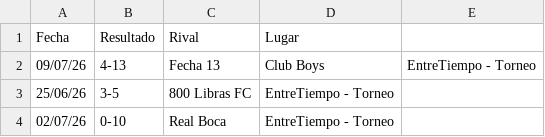
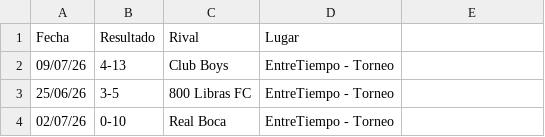
Before and after one commit to hescalag-web/barbarosfc, a CSV file: docs/statistics.csv, drawn as a sheet; only a part is shown.

Commit message:
fecha 13

```diff
--- a/docs/statistics.csv
+++ b/docs/statistics.csv
@@ -1,3 +1,3 @@
 Fecha,Resultado,Rival,Lugar
-09/07/26,4-13,Fecha 13,Club Boys,EntreTiempo - Torneo
+09/07/26,4-13,Club Boys,EntreTiempo - Torneo
 25/06/26,3-5,800 Libras FC,EntreTiempo - Torneo
```
